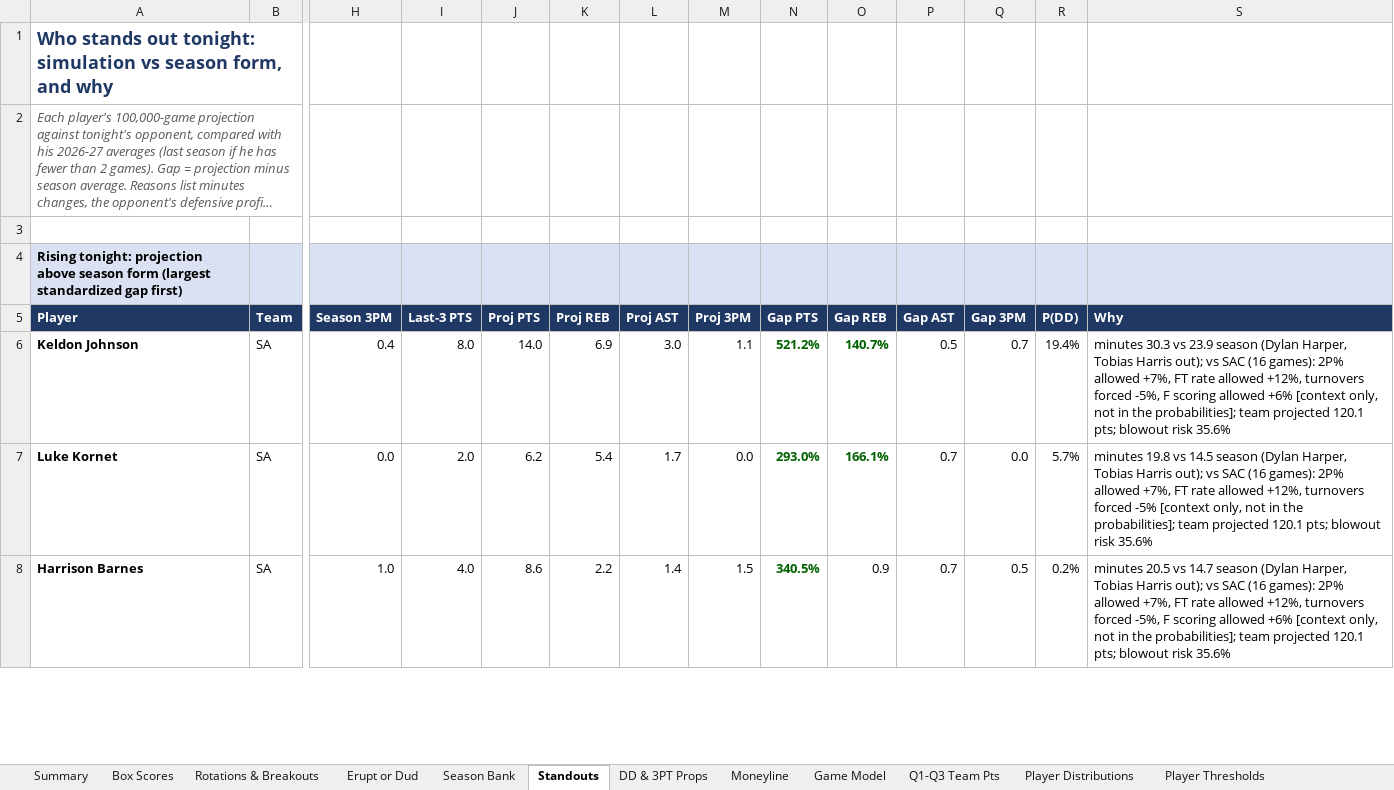
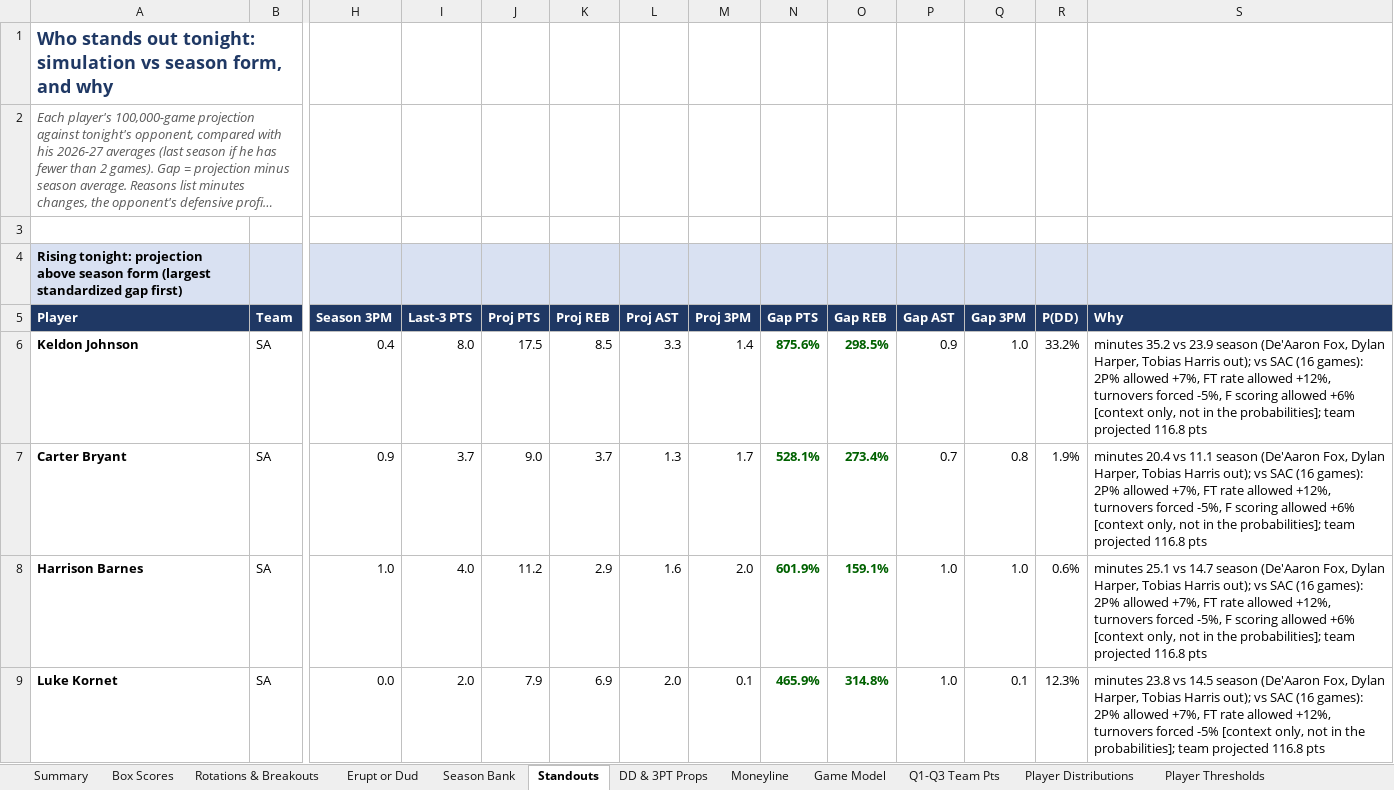
Before and after one commit to HeyShawtty/nba-quant-desk, an Excel workbook: reports/NBA_Quant_Report_2026-11-23.xlsx, sheet Standouts, drawn as a sheet; only a part is shown, gaps mark what is left out; long unchanged cells end in …; values as stored, in another font and other column widths than the file's, no borders; removed rows and columns are numbered as before the commit, all else as after; rows hold the shown columns only; the diff covers the shown part only; the diff names each change by its address in the sheet, - before the commit and + after, or states it on an @@ line.

```diff
--- a/reports/NBA_Quant_Report_2026-11-23.xlsx (sheet Standouts)
+++ b/reports/NBA_Quant_Report_2026-11-23.xlsx (sheet Standouts)
-J6 (Proj PTS): 14.0
+J6 (Proj PTS): 17.5
-K6 (Proj REB): 6.9
+K6 (Proj REB): 8.5
-L6 (Proj AST): 3.0
+L6 (Proj AST): 3.3
-M6 (Proj 3PM): 1.1
+M6 (Proj 3PM): 1.4
-N6 (Gap PTS): 521.2%
+N6 (Gap PTS): 875.6%
-O6 (Gap REB): 140.7%
+O6 (Gap REB): 298.5%
-P6 (Gap AST): 0.5
+P6 (Gap AST): 0.9
-Q6 (Gap 3PM): 0.7
+Q6 (Gap 3PM): 1.0
-R6 (P(DD)): 19.4%
+R6 (P(DD)): 33.2%
-S6 (Why): minutes 30.3 vs 23.9 season (Dylan Harper, Tobias Harris out); vs SAC (16 games): 2P% allowed +7%, FT rate allowed +12%, turnovers forced -5%, F scoring allowed +6% [context only, not in the probabilities]; team projected 120.1 pts; blowout risk 35.6%
+S6 (Why): minutes 35.2 vs 23.9 season (De'Aaron Fox, Dylan Harper, Tobias Harris out); vs SAC (16 games): 2P% allowed +7%, FT rate allowed +12%, turnovers forced -5%, F scoring allowed +6% [context only, not in the probabilities]; team projected 116.8 pts
-row 7: Luke Kornet | SA | 0.0 | 2.0 | 6.2 | 5.4 | 1.7 | 0.0 | 293.0% | 166.1% | 0.7 | 0.0 | 5.7% | minutes 19.8 vs 14.5 season (Dylan Harper, Tobias Harris out); vs SAC (16 games): 2P% allowed +7%, FT rate allowed +12%, turnovers forced -5% [context only, not in the probabilities]; team projected 120.1 pts; blowout risk 35.6%
+row 7: Carter Bryant | SA | 0.9 | 3.7 | 9.0 | 3.7 | 1.3 | 1.7 | 528.1% | 273.4% | 0.7 | 0.8 | 1.9% | minutes 20.4 vs 11.1 season (De'Aaron Fox, Dylan Harper, Tobias Harris out); vs SAC (16 games): 2P% allowed +7%, FT rate allowed +12%, turnovers forced -5%, F scoring allowed +6% [context only, not in the probabilities]; team projected 116.8 pts
-J8 (Proj PTS): 8.6
+J8 (Proj PTS): 11.2
-K8 (Proj REB): 2.2
+K8 (Proj REB): 2.9
-L8 (Proj AST): 1.4
+L8 (Proj AST): 1.6
-M8 (Proj 3PM): 1.5
+M8 (Proj 3PM): 2.0
-N8 (Gap PTS): 340.5%
+N8 (Gap PTS): 601.9%
-O8 (Gap REB): 0.9
+O8 (Gap REB): 159.1%
@@ O8 bold: off → on, text colour: black → #006100 @@
-P8 (Gap AST): 0.7
+P8 (Gap AST): 1.0
-Q8 (Gap 3PM): 0.5
+Q8 (Gap 3PM): 1.0
-R8 (P(DD)): 0.2%
+R8 (P(DD)): 0.6%
-S8 (Why): minutes 20.5 vs 14.7 season (Dylan Harper, Tobias Harris out); vs SAC (16 games): 2P% allowed +7%, FT rate allowed +12%, turnovers forced -5%, F scoring allowed +6% [context only, not in the probabilities]; team projected 120.1 pts; blowout risk 35.6%
+S8 (Why): minutes 25.1 vs 14.7 season (De'Aaron Fox, Dylan Harper, Tobias Harris out); vs SAC (16 games): 2P% allowed +7%, FT rate allowed +12%, turnovers forced -5%, F scoring allowed +6% [context only, not in the probabilities]; team projected 116.8 pts
+row 9: Luke Kornet | SA | 0.0 | 2.0 | 7.9 | 6.9 | 2.0 | 0.1 | 465.9% | 314.8% | 1.0 | 0.1 | 12.3% | minutes 23.8 vs 14.5 season (De'Aaron Fox, Dylan Harper, Tobias Harris out); vs SAC (16 games): 2P% allowed +7%, FT rate allowed +12%, turnovers forced -5% [context only, not in the probabilities]; team projected 116.8 pts
```
Also changed, not shown: 19 added rows, 24 removed rows, 83 edited cells and cell formats elsewhere in this sheet, sheet Player Distributions, sheet Player Thresholds, sheet Rotations & Breakouts, sheet Season Bank, sheet Minutes & Injuries, sheet Box Scores, 11 more sheets, formulas that keep their value, reports/Data_Bank_2026-27.xlsx, 8 other files.
